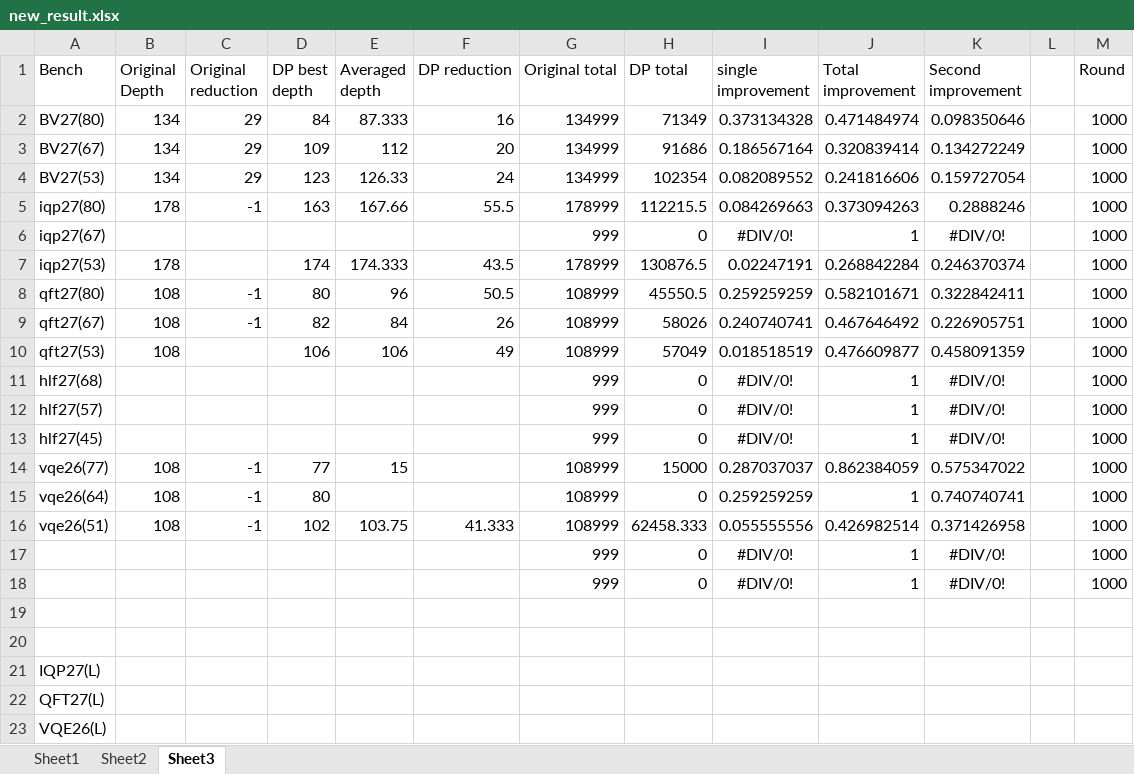
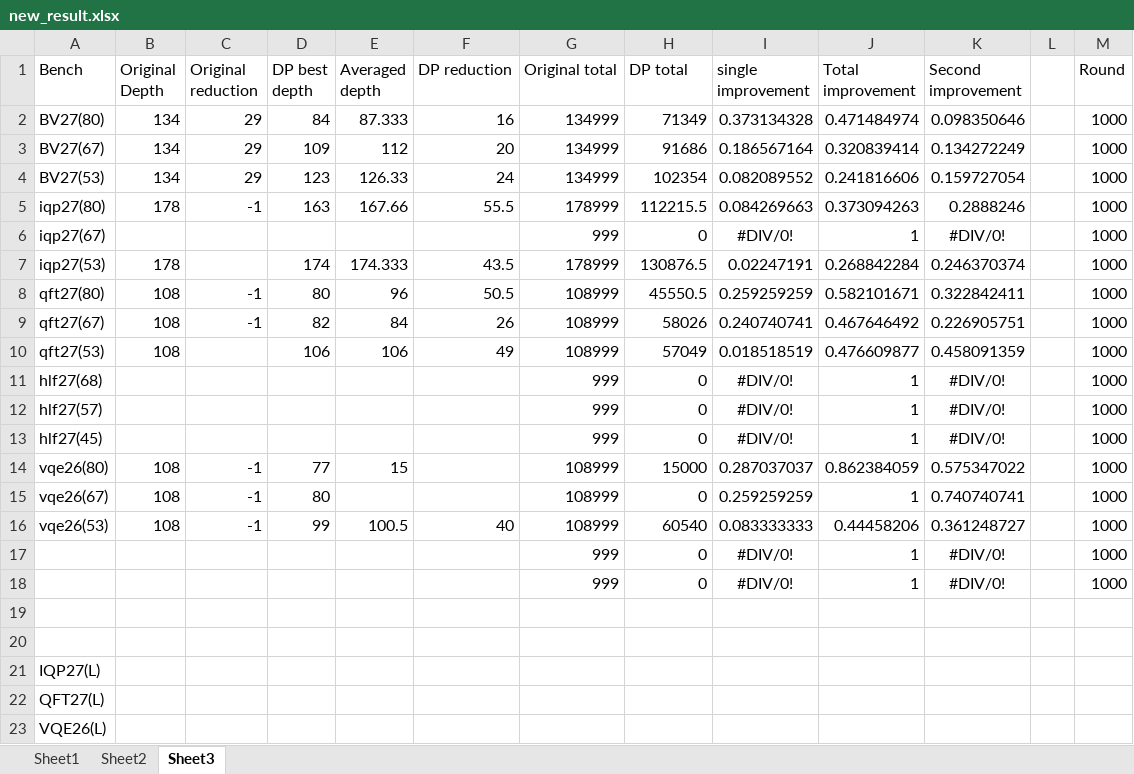
Before and after one commit to PittYHL/DP_MBQC, an Excel workbook: example/new_result.xlsx, sheet Sheet3, drawn as a sheet; values as stored, in another font and other column widths than the file's, no borders; charts and pictures not drawn; removed rows and columns are numbered as before the commit, all else as after; the diff names each change by its address in the sheet, - before the commit and + after, or states it on an @@ line.

```diff
--- a/example/new_result.xlsx (sheet Sheet3)
+++ b/example/new_result.xlsx (sheet Sheet3)
-A14 (Bench): vqe26(77)
+A14 (Bench): vqe26(80)
-A15 (Bench): vqe26(64)
+A15 (Bench): vqe26(67)
-row 16: vqe26(51) | 108 | -1 | 102 | 103.75 | 41.333 | 108999 | 62458.333 | 0.055555556 | 0.426982514 | 0.371426958 |  | 1000
+row 16: vqe26(53) | 108 | -1 | 99 | 100.5 | 40 | 108999 | 60540 | 0.083333333 | 0.44458206 | 0.361248727 |  | 1000
```
Also changed, not shown: sheet Sheet2, 1 other file.
